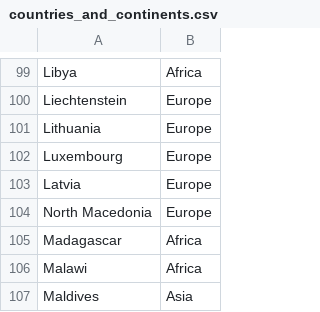
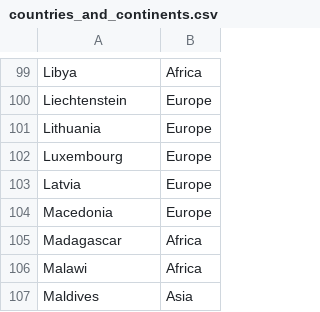
Before and after one commit to Miteasz/population_data_visualization, a CSV file: countries_and_continents.csv, drawn as a sheet; only a part is shown, gaps mark what is left out.

Commit message:
Fix macedonii

```diff
--- a/countries_and_continents.csv
+++ b/countries_and_continents.csv
@@ -103,3 +103,3 @@ Luxembourg,Europe
 Latvia,Europe
-North Macedonia,Europe
+Macedonia,Europe
 Madagascar,Africa
```
